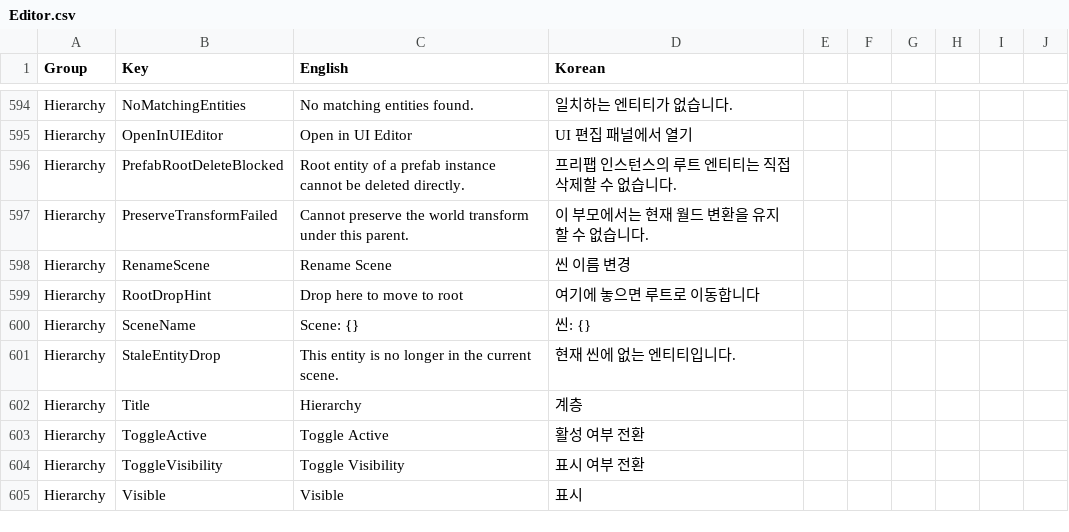
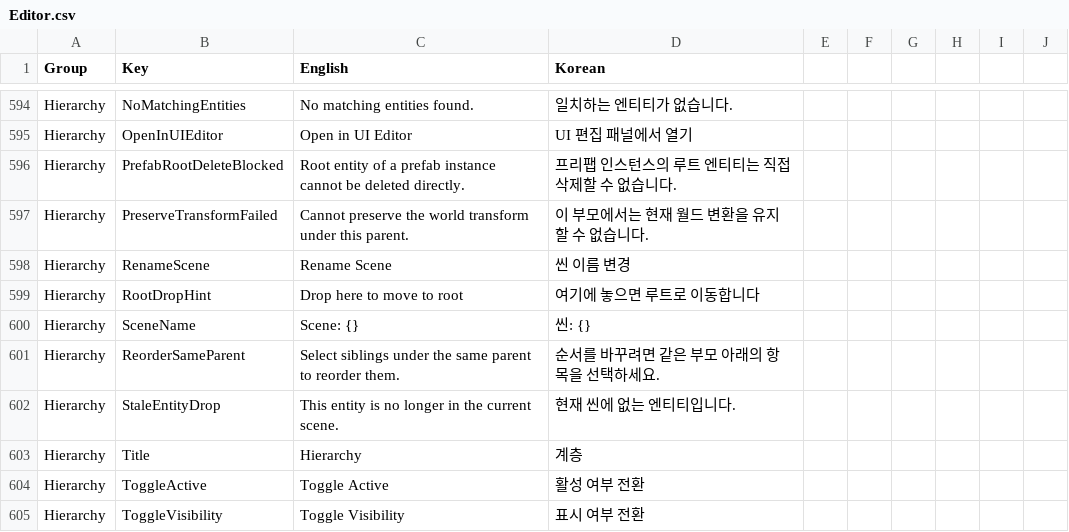
Before and after one commit to Bamtoliya/BamEngine, a CSV file: Editor/Resources/Data/Localization/Editor.csv, drawn as a sheet; only a part is shown, gaps mark what is left out; the shorter side is filled out with more unchanged rows.

Commit message:
feat(editor): 계층 패널에서 선택 항목의 형제 순서 변경

```diff
--- a/Editor/Resources/Data/Localization/Editor.csv
+++ b/Editor/Resources/Data/Localization/Editor.csv
@@ -600,2 +600,3 @@ Hierarchy,RootDropHint,Drop here to move to root,여기에 놓으면 루트로
 Hierarchy,SceneName,Scene: {},씬: {}
+Hierarchy,ReorderSameParent,Select siblings under the same parent to reorder them.,순서를 바꾸려면 같은 부모 아래의 항목을 선택하세요.
 Hierarchy,StaleEntityDrop,This entity is no longer in the current scene.,현재 씬에 없는 엔티티입니다.
```
Also changed, not shown: 11 other files.
